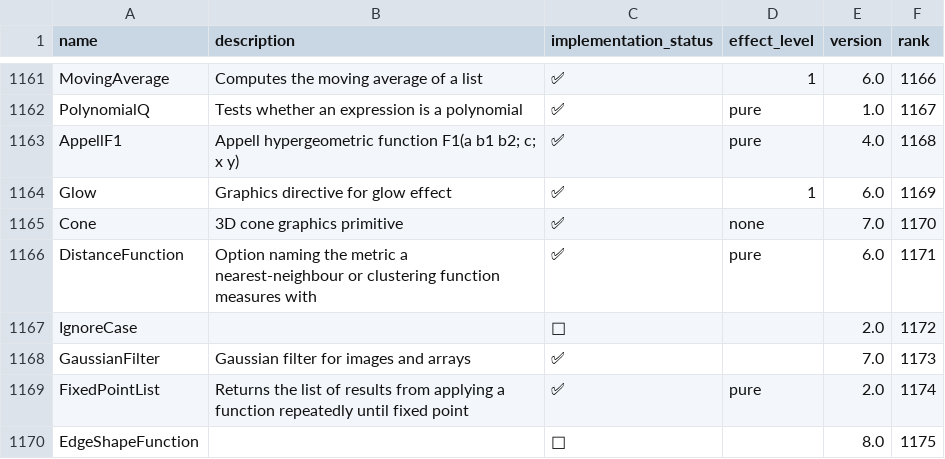
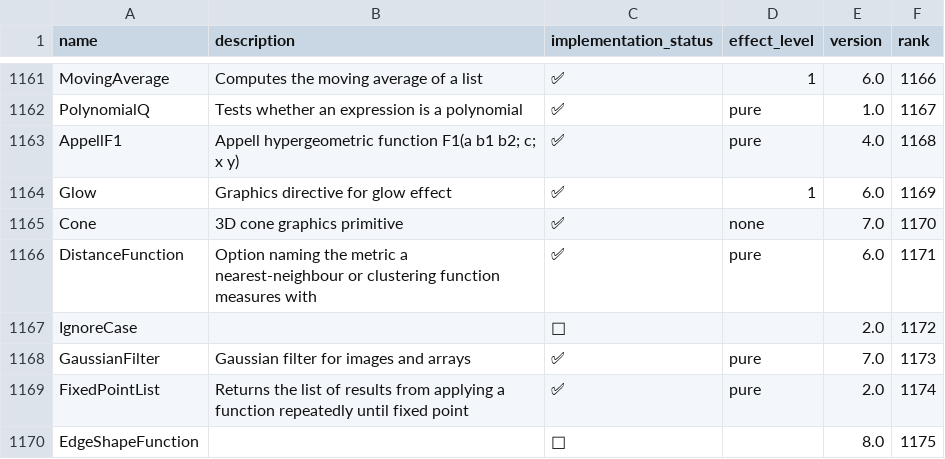
Before and after one commit to ad-si/Woxi, a CSV file: functions.csv, drawn as a sheet; only a part is shown, gaps mark what is left out.

Commit message:
Make Blur the GaussianFilter it claims to be
`Blur` carried its own Gaussian implementation alongside `GaussianFilter`,
and the two had drifted exactly as duplicates do. `GaussianFilter` uses the
Bessel-based discrete Gaussian that wolframscript uses; `Blur` sampled a
continuous Gaussian, rounded the radius to an integer, and renormalised the
kernel at the boundary instead of padding. On a 2x2 gradient at radius 2.5
that is 0.196 where wolframscript says 0.130. `Blur` now delegates to the
shared kernel and a shared separable convolution, so there is one Gaussian
filter again.

Three further divergences fall out of the rewrite:

- A radius that is not a non-negative number was a hard Rust error for a
  symbol and a silent blur for a negative; both now report `Blur::bdrad`.
  `GaussianFilter` reports its own differently-worded `bdrad` for a
  non-numeric radius, and keeps treating a negative one as no filtering.
- `Blur[image, {r_rows, r_columns}]` blurs each axis by its own radius.
  It used to abort.
- `Blur` reaches at most half way across the image: along an axis of n
  pixels the radius is capped at `Ceiling[n/2]`, standard deviation
  included, so `Blur[image, 10]` on a six-pixel-wide image is
  `Blur[image, 3]`. `GaussianFilter` has no such cap.

`GaussianFilter` itself took the radius as `Floor[r]` and refused anything
below 1, so `GaussianFilter[image, 1.5]` convolved three taps where
wolframscript convolves five and `GaussianFilter[image, 0.5]` did not
evaluate. The half-width is `Ceiling[r]`, as the impulse responses show.

```diff
--- a/functions.csv
+++ b/functions.csv
@@ -1167,3 +1167,3 @@ DistanceFunction,Option naming the metric a nearest-neighbour or clustering func
 IgnoreCase,,🚫,,2.0,1172
-GaussianFilter,Gaussian filter for images and arrays,✅,,7.0,1173
+GaussianFilter,Gaussian filter for images and arrays,✅,pure,7.0,1173
 FixedPointList,Returns the list of results from applying a function repeatedly until fixed point,✅,pure,2.0,1174
```
Also changed, not shown: 3 other files.
